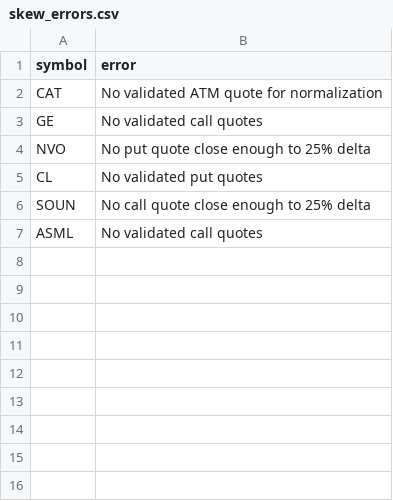
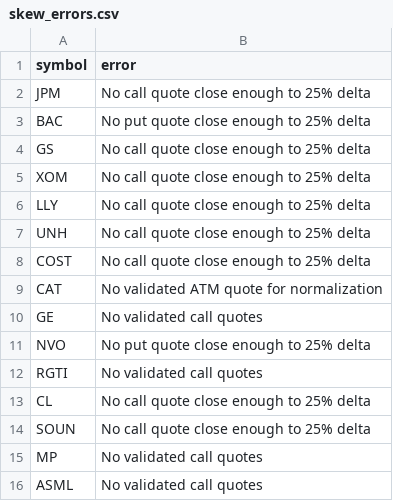
Before and after one commit to rk93/stocks-ai-analyzer, a CSV file: data/skew_errors.csv, drawn as a sheet.

```diff
--- a/data/skew_errors.csv
+++ b/data/skew_errors.csv
@@ -1,2 +1,9 @@
 symbol,error
+JPM,No call quote close enough to 25% delta
+BAC,No put quote close enough to 25% delta
+GS,No call quote close enough to 25% delta
+XOM,No call quote close enough to 25% delta
+LLY,No call quote close enough to 25% delta
+UNH,No call quote close enough to 25% delta
+COST,No call quote close enough to 25% delta
 CAT,No validated ATM quote for normalization
@@ -4,4 +11,6 @@ GE,No validated call quotes
 NVO,No put quote close enough to 25% delta
-CL,No validated put quotes
+RGTI,No validated call quotes
+CL,No call quote close enough to 25% delta
 SOUN,No call quote close enough to 25% delta
+MP,No validated call quotes
 ASML,No validated call quotes
```
Also changed, not shown: data/confluence_latest.csv, data/day_opportunities_latest.csv, 16 other files.
